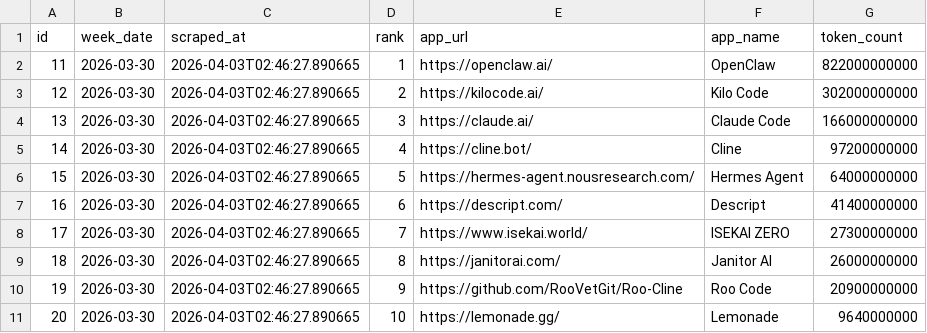
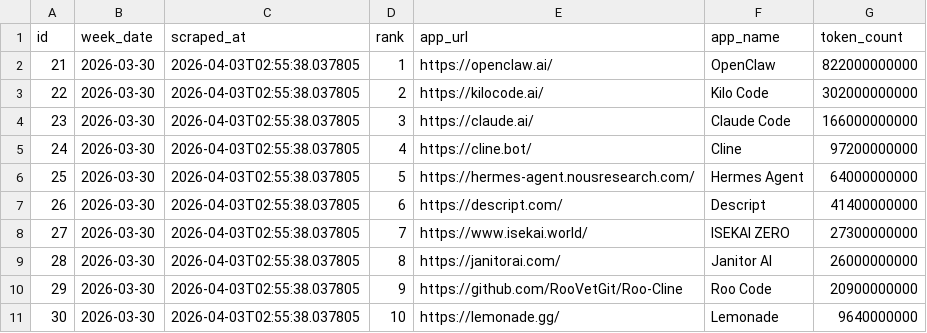
Before and after one commit to AlexLS8888/ai-monitor-public, a CSV file: dashboard/data/apps_2026-W14.csv, drawn as a sheet.

Commit message:
data: Weekly rankings 2026-04-03

```diff
--- a/dashboard/data/apps_2026-W14.csv
+++ b/dashboard/data/apps_2026-W14.csv
@@ -1,11 +1,11 @@
 id,week_date,scraped_at,rank,app_url,app_name,token_count
-11,2026-03-30,2026-04-03T02:46:27.890665,1,https://openclaw.ai/,OpenClaw,822000000000
-12,2026-03-30,2026-04-03T02:46:27.890665,2,https://kilocode.ai/,Kilo Code,302000000000
-13,2026-03-30,2026-04-03T02:46:27.890665,3,https://claude.ai/,Claude Code,166000000000
-14,2026-03-30,2026-04-03T02:46:27.890665,4,https://cline.bot/,Cline,97200000000
-15,2026-03-30,2026-04-03T02:46:27.890665,5,https://hermes-agent.nousresearch.com/,Hermes Agent,64000000000
-16,2026-03-30,2026-04-03T02:46:27.890665,6,https://descript.com/,Descript,41400000000
-17,2026-03-30,2026-04-03T02:46:27.890665,7,https://www.isekai.world/,ISEKAI ZERO,27300000000
-18,2026-03-30,2026-04-03T02:46:27.890665,8,https://janitorai.com/,Janitor AI,26000000000
-19,2026-03-30,2026-04-03T02:46:27.890665,9,https://github.com/RooVetGit/Roo-Cline,Roo Code,20900000000
-20,2026-03-30,2026-04-03T02:46:27.890665,10,https://lemonade.gg/,Lemonade,9640000000
+21,2026-03-30,2026-04-03T02:55:38.037805,1,https://openclaw.ai/,OpenClaw,822000000000
+22,2026-03-30,2026-04-03T02:55:38.037805,2,https://kilocode.ai/,Kilo Code,302000000000
+23,2026-03-30,2026-04-03T02:55:38.037805,3,https://claude.ai/,Claude Code,166000000000
+24,2026-03-30,2026-04-03T02:55:38.037805,4,https://cline.bot/,Cline,97200000000
+25,2026-03-30,2026-04-03T02:55:38.037805,5,https://hermes-agent.nousresearch.com/,Hermes Agent,64000000000
+26,2026-03-30,2026-04-03T02:55:38.037805,6,https://descript.com/,Descript,41400000000
+27,2026-03-30,2026-04-03T02:55:38.037805,7,https://www.isekai.world/,ISEKAI ZERO,27300000000
+28,2026-03-30,2026-04-03T02:55:38.037805,8,https://janitorai.com/,Janitor AI,26000000000
+29,2026-03-30,2026-04-03T02:55:38.037805,9,https://github.com/RooVetGit/Roo-Cline,Roo Code,20900000000
+30,2026-03-30,2026-04-03T02:55:38.037805,10,https://lemonade.gg/,Lemonade,9640000000
```
Also changed, not shown: dashboard/data/models_2026-W14.csv.
